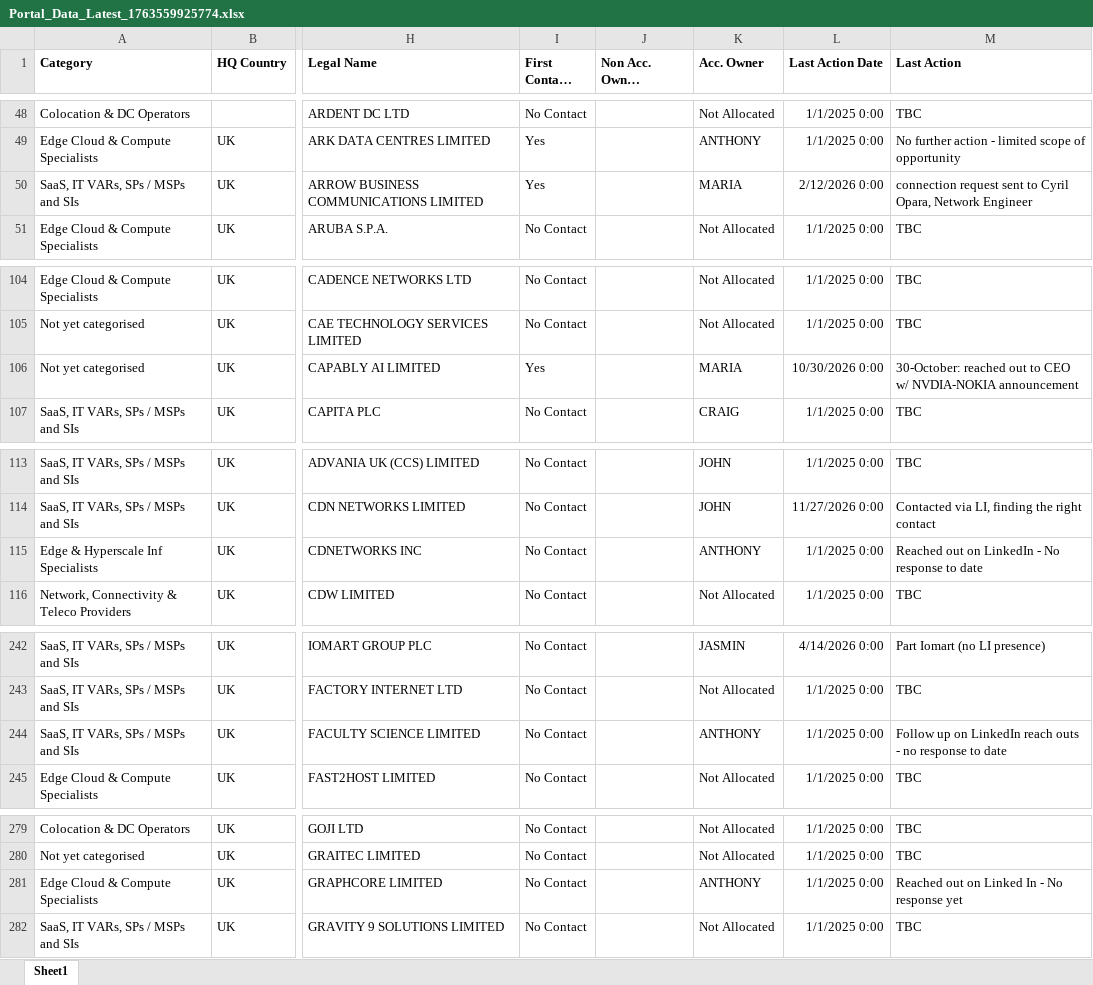
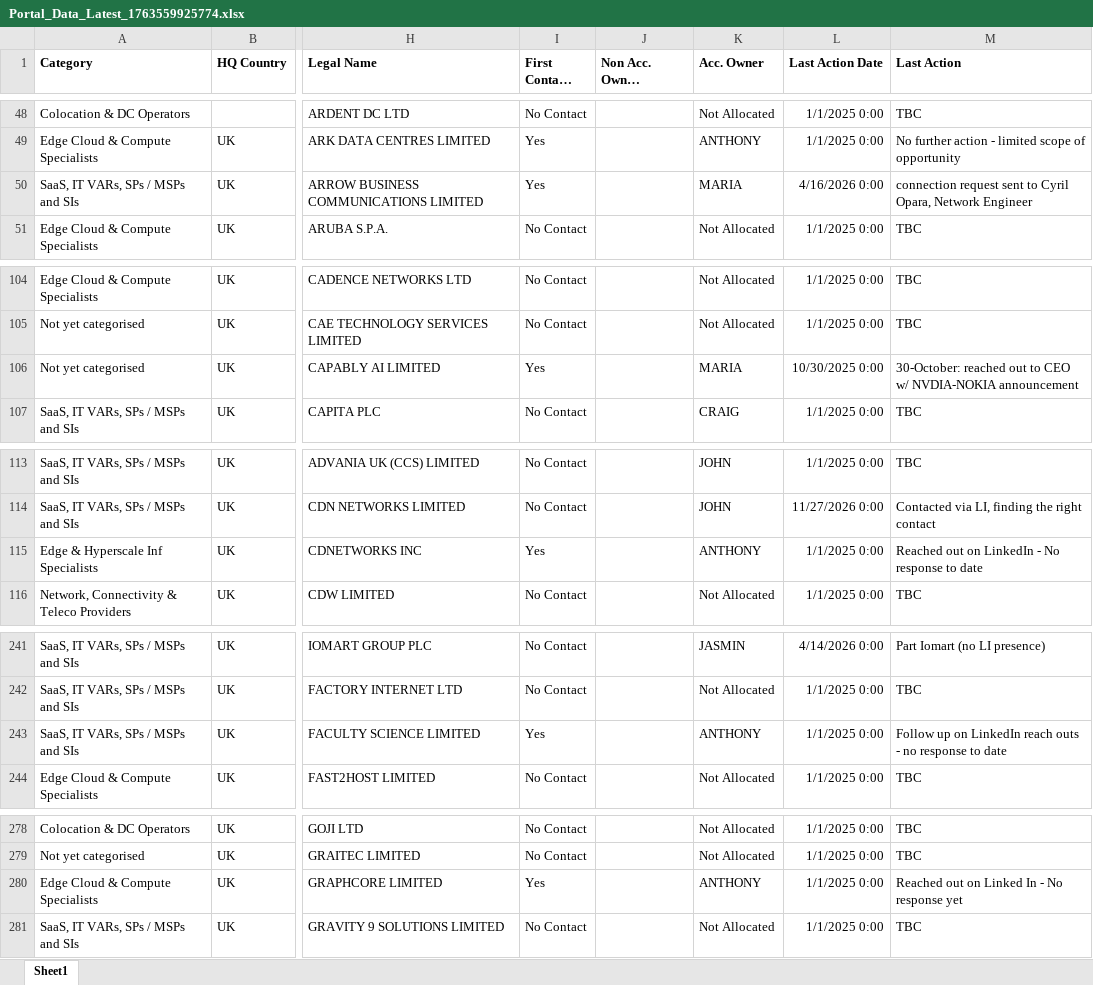
Before and after one commit to jcmariani1199-dot/NokiaPortal-Secure-V4, an Excel workbook: attached_assets/Portal_Data_Latest_1763559925774.xlsx, sheet Sheet1, drawn as a sheet; only a part is shown, gaps mark what is left out; long unchanged cells end in …; values as stored, in another font and other column widths than the file's, no borders; addresses are those after the commit; the diff covers the shown part only; the diff names each change by its address in the sheet, - before the commit and + after, or states it on an @@ line.

```diff
--- a/attached_assets/Portal_Data_Latest_1763559925774.xlsx (sheet Sheet1)
+++ b/attached_assets/Portal_Data_Latest_1763559925774.xlsx (sheet Sheet1)
-L50 (Last Action Date): 2/12/2026 0:00
+L50 (Last Action Date): 4/16/2026 0:00
-L106 (Last Action Date): 10/30/2026 0:00
+L106 (Last Action Date): 10/30/2025 0:00
-I115 (First Contact Y/N): No Contact
+I115 (First Contact Y/N): Yes
-I243 (First Contact Y/N): No Contact
+I243 (First Contact Y/N): Yes
-I280 (First Contact Y/N): No Contact
+I280 (First Contact Y/N): Yes
```
Also changed, not shown: 4 added rows, 5 removed rows and 29 edited cells elsewhere in this sheet.
